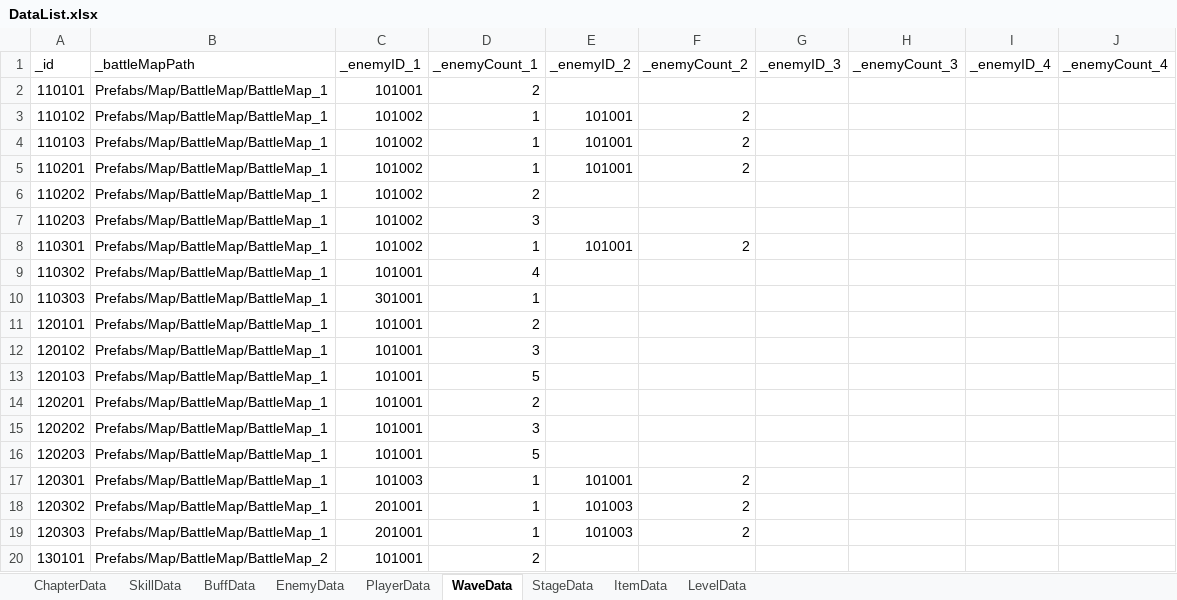
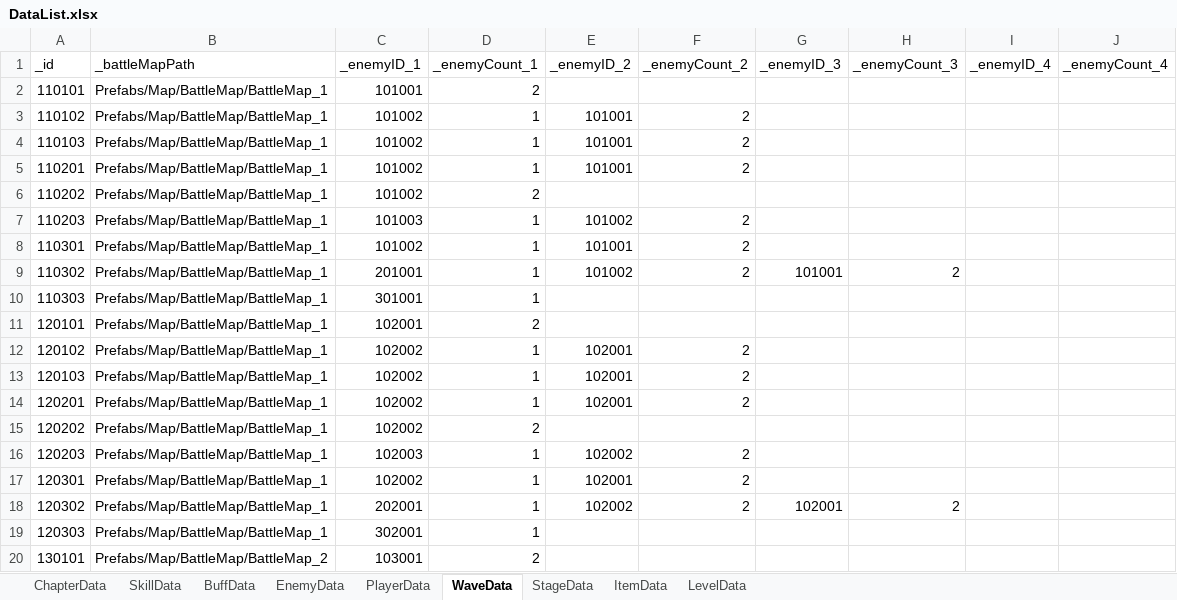
Before and after one commit to Leah001025/Purusha, an Excel workbook: Assets/RawData/DataBase/Excel/DataList.xlsx, sheet WaveData, drawn as a sheet; only a part is shown; values as stored, in another font and other column widths than the file's, no borders; the diff covers the shown part only; the diff names each change by its address in the sheet, - before the commit and + after, or states it on an @@ line.

```diff
--- a/Assets/RawData/DataBase/Excel/DataList.xlsx (sheet WaveData)
+++ b/Assets/RawData/DataBase/Excel/DataList.xlsx (sheet WaveData)
-C7 (_enemyID_1): 101002
+C7 (_enemyID_1): 101003
-D7 (_enemyCount_1): 3
+D7 (_enemyCount_1): 1
-E7 (_enemyID_2): (empty)
+E7 (_enemyID_2): 101002
-F7 (_enemyCount_2): (empty)
+F7 (_enemyCount_2): 2
-C9 (_enemyID_1): 101001
+C9 (_enemyID_1): 201001
-D9 (_enemyCount_1): 4
+D9 (_enemyCount_1): 1
-E9 (_enemyID_2): (empty)
+E9 (_enemyID_2): 101002
-F9 (_enemyCount_2): (empty)
+F9 (_enemyCount_2): 2
-G9 (_enemyID_3): (empty)
+G9 (_enemyID_3): 101001
-H9 (_enemyCount_3): (empty)
+H9 (_enemyCount_3): 2
-C11 (_enemyID_1): 101001
+C11 (_enemyID_1): 102001
-C12:C15 (_enemyID_1): 101001
+C12:C15 (_enemyID_1): 102002
-D12 (_enemyCount_1): 3
+D12 (_enemyCount_1): 1
-E12:E14 (_enemyID_2): (empty)
+E12:E14 (_enemyID_2): 102001
-F12:F14 (_enemyCount_2): (empty)
+F12:F14 (_enemyCount_2): 2
-D13 (_enemyCount_1): 5
+D13 (_enemyCount_1): 1
-D14 (_enemyCount_1): 2
+D14 (_enemyCount_1): 1
-D15 (_enemyCount_1): 3
+D15 (_enemyCount_1): 2
-C16 (_enemyID_1): 101001
+C16 (_enemyID_1): 102003
-D16 (_enemyCount_1): 5
+D16 (_enemyCount_1): 1
-E16 (_enemyID_2): (empty)
+E16 (_enemyID_2): 102002
-F16 (_enemyCount_2): (empty)
+F16 (_enemyCount_2): 2
-C17 (_enemyID_1): 101003
+C17 (_enemyID_1): 102002
-E17 (_enemyID_2): 101001
+E17 (_enemyID_2): 102001
-C18 (_enemyID_1): 201001
+C18 (_enemyID_1): 202001
-E18 (_enemyID_2): 101003
+E18 (_enemyID_2): 102002
-G18 (_enemyID_3): (empty)
+G18 (_enemyID_3): 102001
-H18 (_enemyCount_3): (empty)
+H18 (_enemyCount_3): 2
-C19 (_enemyID_1): 201001
+C19 (_enemyID_1): 302001
-E19 (_enemyID_2): 101003
+E19 (_enemyID_2): (empty)
-F19 (_enemyCount_2): 2
+F19 (_enemyCount_2): (empty)
-C20 (_enemyID_1): 101001
+C20 (_enemyID_1): 103001
```
Also changed, not shown: 123 edited cells elsewhere in this sheet, sheet SkillData, sheet EnemyData, 11 other files.
